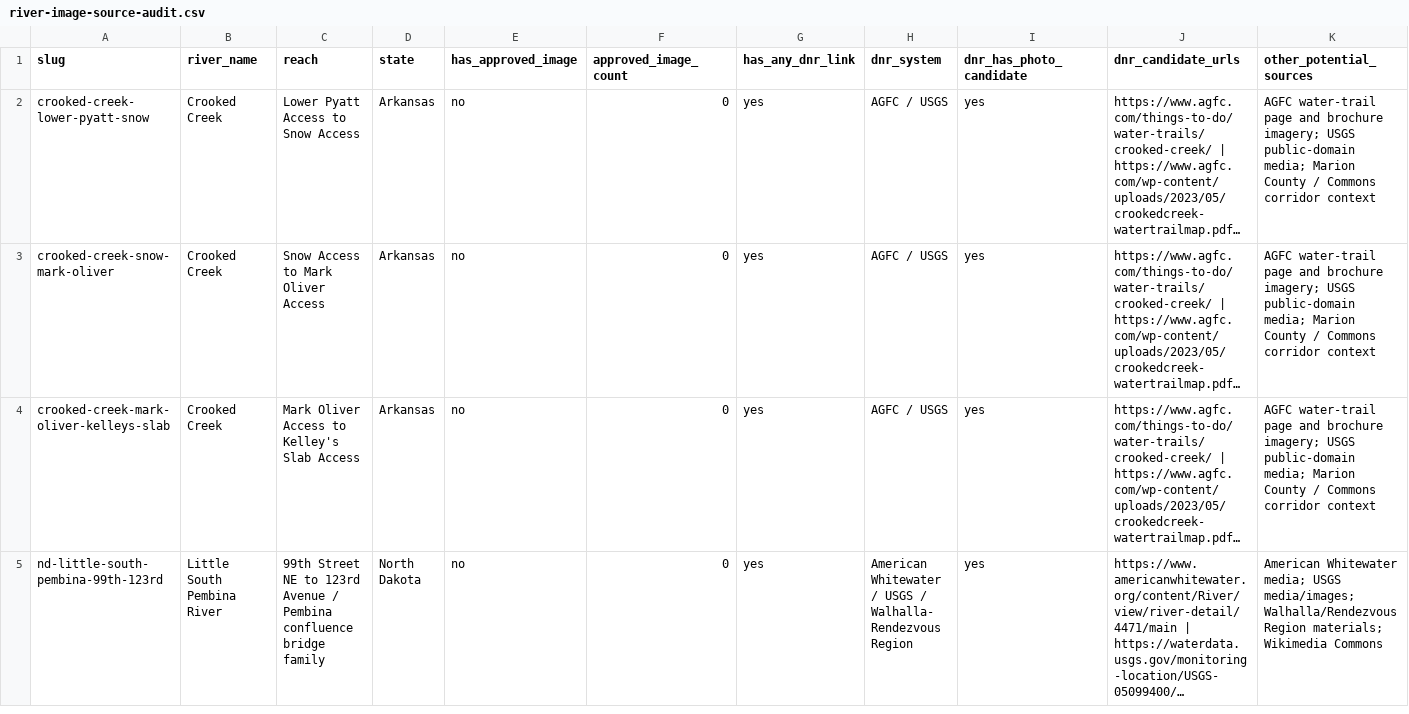
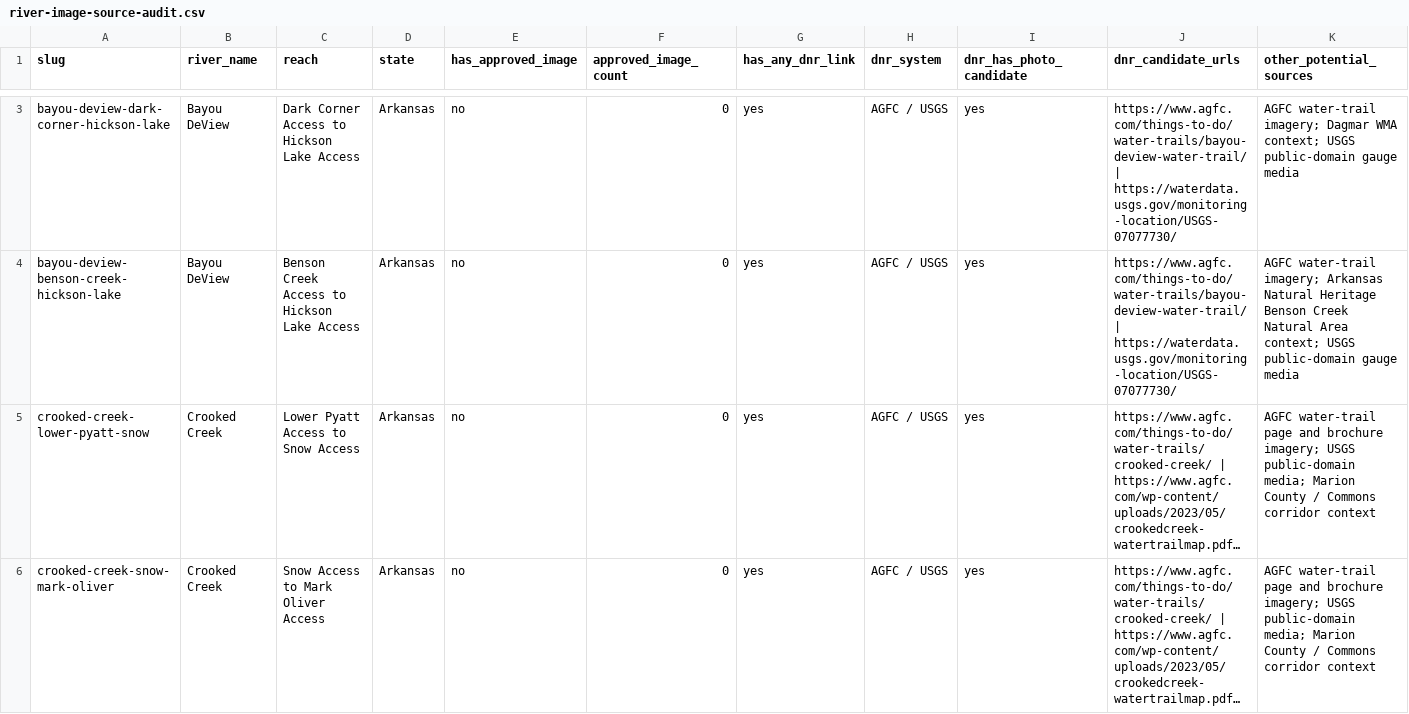
Before and after one commit to EckceptionalSolutions/PaddleTodayV2, a CSV file: docs/river-image-source-audit.csv, drawn as a sheet; only a part is shown, gaps mark what is left out; the shorter side is filled out with more unchanged rows; long unchanged cells end in …; rows hold the shown columns only; the diff covers the shown part only; the diff names each change by its address in the sheet, - before the commit and + after, or states it on an @@ line.

Commit message:
Add Bayou DeView route segments

```diff
--- a/docs/river-image-source-audit.csv
+++ b/docs/river-image-source-audit.csv
+row 3: bayou-deview-dark-corner-hickson-lake | Bayou DeView | Dark Corner Access to Hickson Lake Access | Arkansas | no | 0 | yes | AGFC / USGS | yes | https://www.agfc.com/things-to-do/water-trails/bayou-deview-water-trail/ | https://waterdata.usgs.gov/monitoring-location/USGS-07077730/ | AGFC water-trail imagery; Dagmar WMA context; USGS public-domain gauge media
+row 4: bayou-deview-benson-creek-hickson-lake | Bayou DeView | Benson Creek Access to Hickson Lake Access | Arkansas | no | 0 | yes | AGFC / USGS | yes | https://www.agfc.com/things-to-do/water-trails/bayou-deview-water-trail/ | https://waterdata.usgs.gov/monitoring-location/USGS-07077730/ | AGFC water-trail imagery; Arkansas Natural Heritage Benson Creek Natural Area context; USGS public-domain gauge media
```
Also changed, not shown: 1 added row elsewhere in this file, 2 other files.
